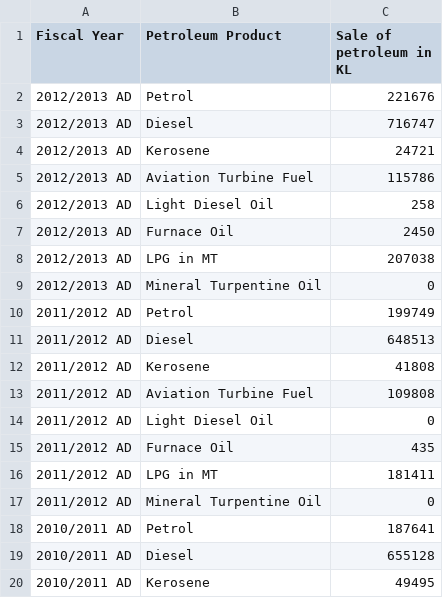
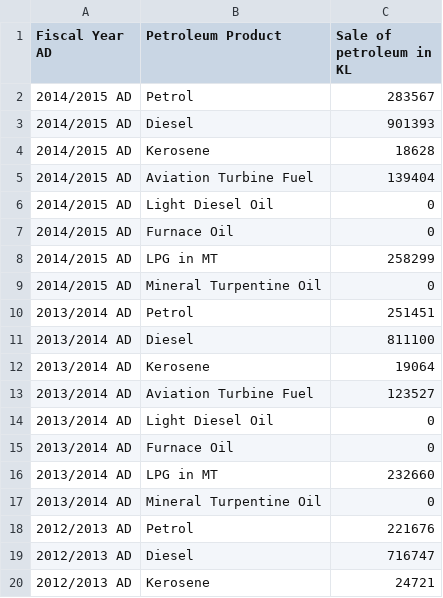
Before and after one commit to opennepal/odp-energy, a CSV file: Sale of petroleum product[ in KL expect LPG],2000-2013 AD/data.csv, drawn as a sheet; only a part is shown; the shorter side is filled out with more unchanged rows.

Commit message:
update data

```diff
--- a/Sale of petroleum product[ in KL expect LPG],2000-2013 AD/data.csv
+++ b/Sale of petroleum product[ in KL expect LPG],2000-2013 AD/data.csv
@@ -1,2 +1,18 @@
-Fiscal Year,Petroleum Product,Sale of petroleum in KL
+Fiscal Year AD,Petroleum Product,Sale of petroleum in KL
+ 2014/2015 AD,Petrol,283567
+ 2014/2015 AD,Diesel,901393
+ 2014/2015 AD,Kerosene,18628
+ 2014/2015 AD,Aviation Turbine Fuel,139404
+ 2014/2015 AD,Light Diesel Oil,0
+ 2014/2015 AD,Furnace Oil,0
+ 2014/2015 AD,LPG in MT,258299
+ 2014/2015 AD,Mineral Turpentine Oil,0
+ 2013/2014 AD,Petrol,251451
+ 2013/2014 AD,Diesel,811100
+ 2013/2014 AD,Kerosene,19064
+ 2013/2014 AD,Aviation Turbine Fuel,123527
+ 2013/2014 AD,Light Diesel Oil,0
+ 2013/2014 AD,Furnace Oil,0
+ 2013/2014 AD,LPG in MT,232660
+ 2013/2014 AD,Mineral Turpentine Oil,0
  2012/2013 AD,Petrol,221676
```
Also changed, not shown: Import of Petroleum Products [in KL except LPG],2000-2013 AD/data.csv, Total Energy Available and Peak Demand (FY 2012-2013)/data.csv.
